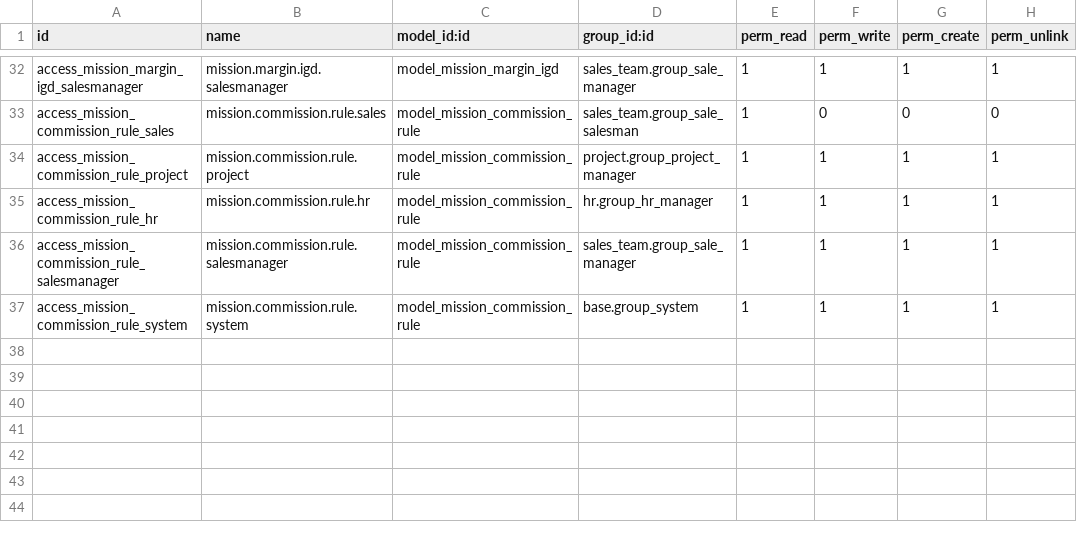
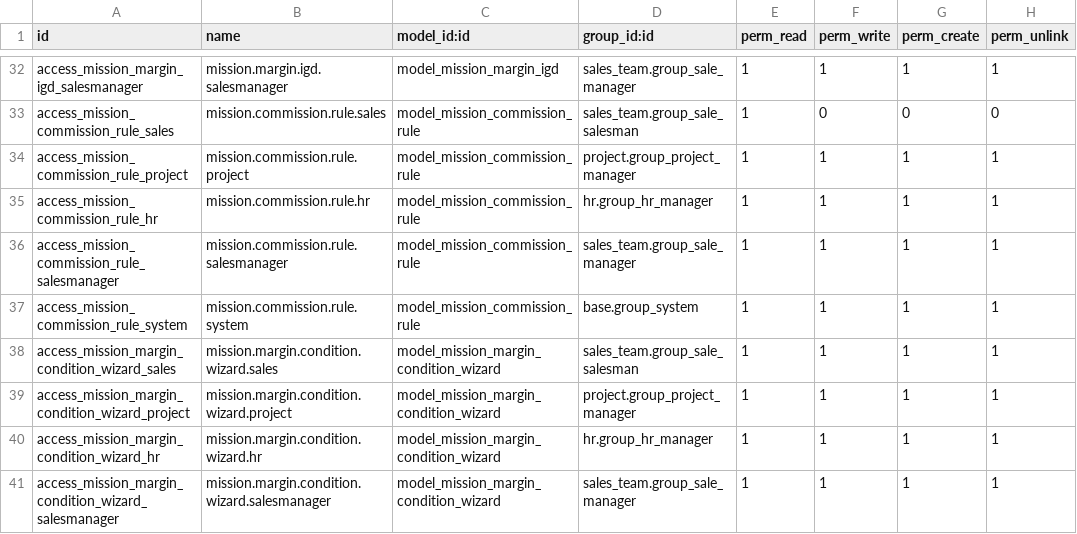
Before and after one commit to Ch0c0latine/mission_report, a CSV file: security/ir.model.access.csv, drawn as a sheet; only a part is shown, gaps mark what is left out; the diff names each change by its address in the sheet, - before the commit and + after, or states it on an @@ line.

```diff
--- a/security/ir.model.access.csv
+++ b/security/ir.model.access.csv
+row 38: access_mission_margin_condition_wizard_sales | mission.margin.condition.wizard.sales | model_mission_margin_condition_wizard | sales_team.group_sale_salesman | 1 | 1 | 1 | 1
+row 39: access_mission_margin_condition_wizard_project | mission.margin.condition.wizard.project | model_mission_margin_condition_wizard | project.group_project_manager | 1 | 1 | 1 | 1
+row 40: access_mission_margin_condition_wizard_hr | mission.margin.condition.wizard.hr | model_mission_margin_condition_wizard | hr.group_hr_manager | 1 | 1 | 1 | 1
+row 41: access_mission_margin_condition_wizard_salesmanager | mission.margin.condition.wizard.salesmanager | model_mission_margin_condition_wizard | sales_team.group_sale_manager | 1 | 1 | 1 | 1
```
Also changed, not shown: 8 other files.
